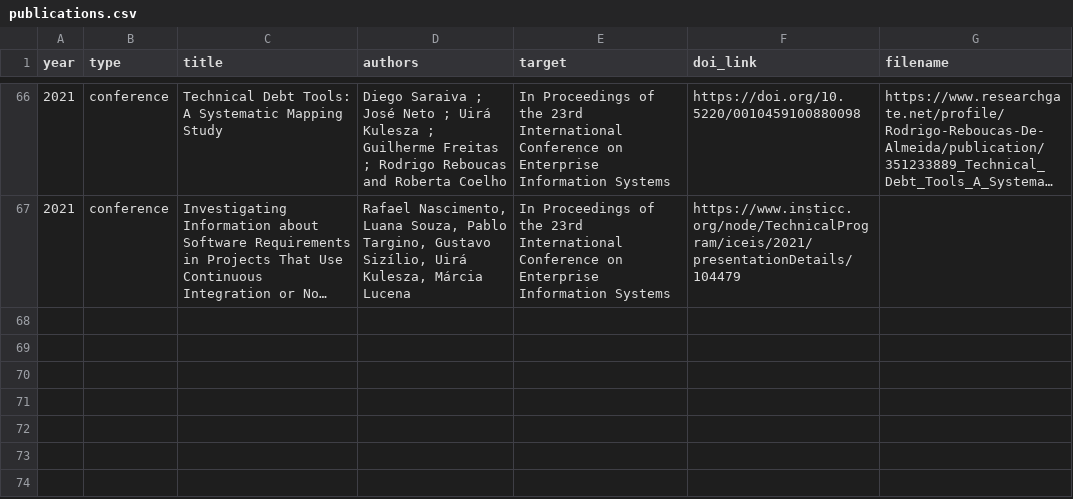
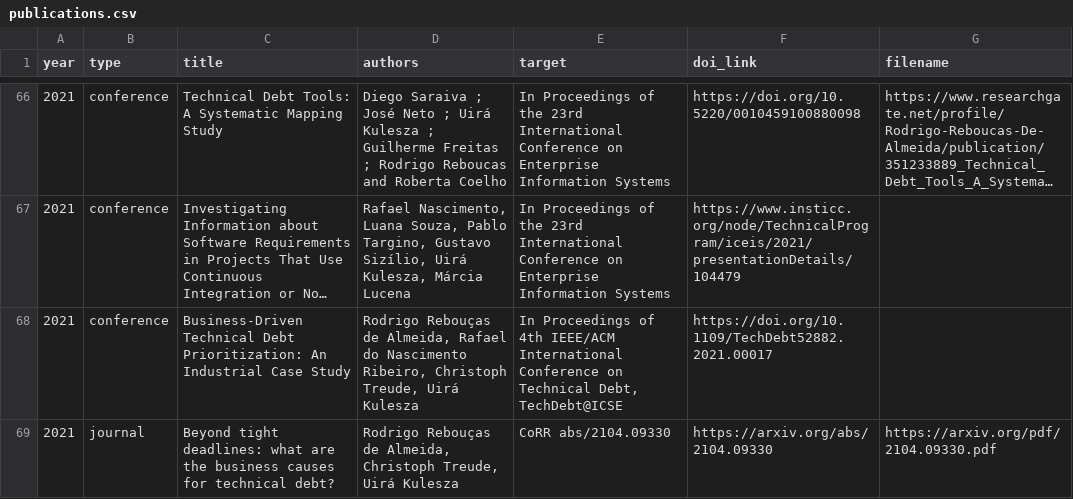
Before and after one commit to caseufrn/caseufrn.github.io, a CSV file: _data/publications.csv, drawn as a sheet; only a part is shown, gaps mark what is left out; long unchanged cells end in …; the diff names each change by its address in the sheet, - before the commit and + after, or states it on an @@ line.

Commit message:
novas publicações
Signed-off-by: Jadson Santos <jadson.santos@ufrn.br>

```diff
--- a/_data/publications.csv
+++ b/_data/publications.csv
+row 68: 2021 | conference | Business-Driven Technical Debt Prioritization: An Industrial Case Study | Rodrigo Rebouças de Almeida, Rafael do Nascimento Ribeiro, Christoph Treude, Uirá Kulesza | In Proceedings of 4th IEEE/ACM International Conference on Technical Debt, TechDebt@ICSE | https://doi.org/10.1109/TechDebt52882.2021.00017
+row 69: 2021 | journal | Beyond tight deadlines: what are the business causes for technical debt? | Rodrigo Rebouças de Almeida, Christoph Treude, Uirá Kulesza | CoRR abs/2104.09330 | https://arxiv.org/abs/2104.09330 | https://arxiv.org/pdf/2104.09330.pdf
```
